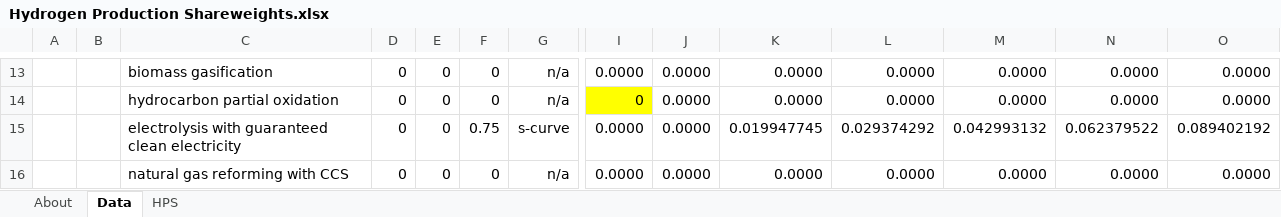
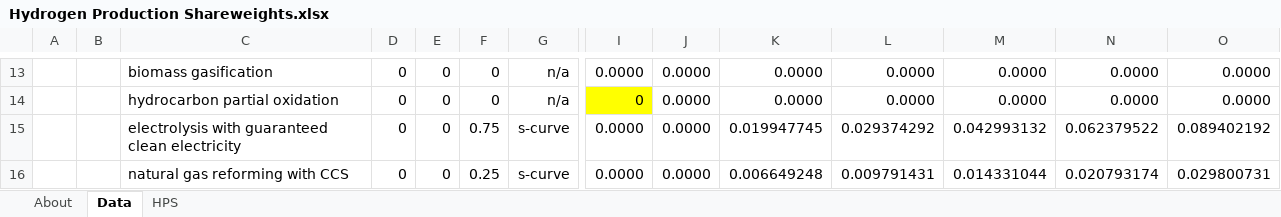
Before and after one commit to EnergyInnovation/eps-us, an Excel workbook: InputData/hydgn/HPS/Hydrogen Production Shareweights.xlsx, sheet Data, drawn as a sheet; only a part is shown, gaps mark what is left out; values as stored, in another font and other column widths than the file's, no borders; charts and pictures not drawn; removed rows and columns are numbered as before the commit, all else as after; rows hold the shown columns only; the diff names each change by its address in the sheet, - before the commit and + after, or states it on an @@ line.

Commit message:
In-progress hydrogen-sector updates

```diff
--- a/InputData/hydgn/HPS/Hydrogen Production Shareweights.xlsx (sheet Data)
+++ b/InputData/hydgn/HPS/Hydrogen Production Shareweights.xlsx (sheet Data)
-row 16:  |  | natural gas reforming with CCS | 0 | 0 | 0 | n/a | 0.0000 | 0.0000 | 0.0000 | 0.0000 | 0.0000 | 0.0000 | 0.0000
+row 16:  |  | natural gas reforming with CCS | 0 | 0 | 0.25 | s-curve | 0.0000 | 0.0000 | 0.006649248 | 0.009791431 | 0.014331044 | 0.020793174 | 0.029800731
```
Also changed, not shown: sheet HPS, 6 other files.
